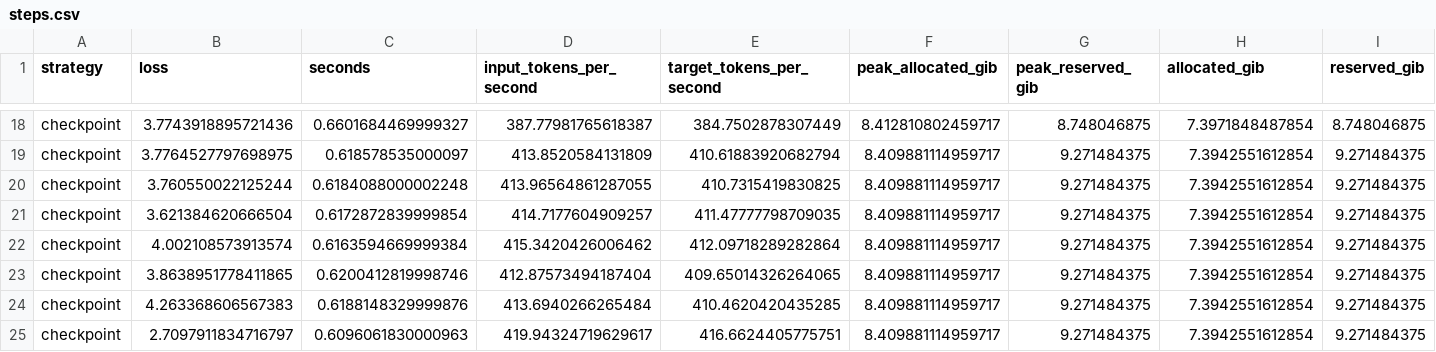
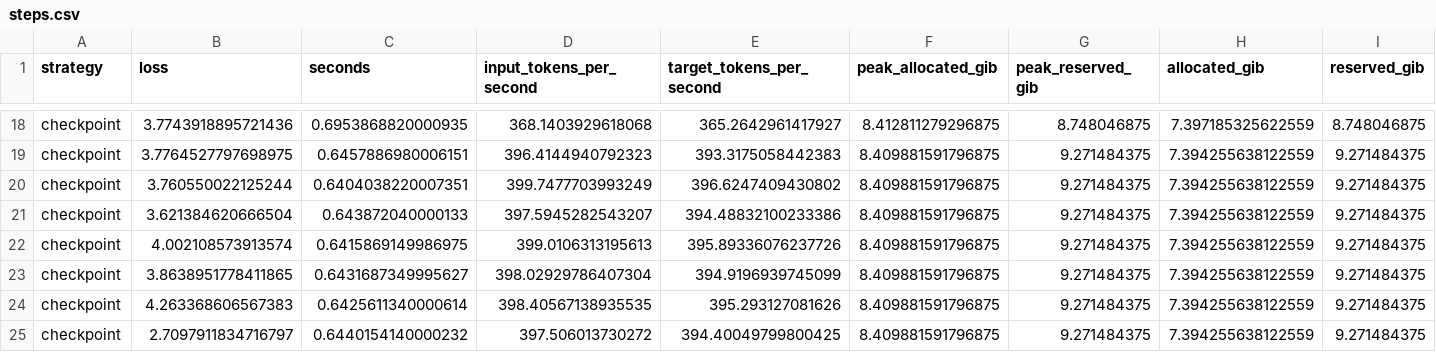
Before and after one commit to wsm000/mlsys-learning-notes, a CSV file: courses/06-llm-algo-leetcode-memory/evidence/task3_colab/steps.csv, drawn as a sheet; only a part is shown, gaps mark what is left out; the diff covers the shown part only; the diff names each change by its address in the sheet, - before the commit and + after, or states it on an @@ line.

```diff
--- a/courses/06-llm-algo-leetcode-memory/evidence/task3_colab/steps.csv
+++ b/courses/06-llm-algo-leetcode-memory/evidence/task3_colab/steps.csv
-C18 (seconds): 0.6601684469999327
+C18 (seconds): 0.6953868820000935
-D18 (input_tokens_per_second): 387.77981765618387
+D18 (input_tokens_per_second): 368.1403929618068
-E18 (target_tokens_per_second): 384.7502878307449
+E18 (target_tokens_per_second): 365.2642961417927
-F18 (peak_allocated_gib): 8.412810802459717
+F18 (peak_allocated_gib): 8.412811279296875
-H18 (allocated_gib): 7.3971848487854
+H18 (allocated_gib): 7.397185325622559
-C19 (seconds): 0.618578535000097
+C19 (seconds): 0.6457886980006151
-D19 (input_tokens_per_second): 413.8520584131809
+D19 (input_tokens_per_second): 396.4144940792323
-E19 (target_tokens_per_second): 410.61883920682794
+E19 (target_tokens_per_second): 393.3175058442383
-F19:F25 (peak_allocated_gib): 8.409881114959717
+F19:F25 (peak_allocated_gib): 8.409881591796875
-H19:H25 (allocated_gib): 7.3942551612854
+H19:H25 (allocated_gib): 7.394255638122559
-C20 (seconds): 0.6184088000002248
+C20 (seconds): 0.6404038220007351
-D20 (input_tokens_per_second): 413.96564861287055
+D20 (input_tokens_per_second): 399.7477703993249
-E20 (target_tokens_per_second): 410.7315419830825
+E20 (target_tokens_per_second): 396.6247409430802
-C21 (seconds): 0.6172872839999854
+C21 (seconds): 0.643872040000133
-D21 (input_tokens_per_second): 414.7177604909257
+D21 (input_tokens_per_second): 397.5945282543207
-E21 (target_tokens_per_second): 411.47777798709035
+E21 (target_tokens_per_second): 394.48832100233386
-C22 (seconds): 0.6163594669999384
+C22 (seconds): 0.6415869149986975
-D22 (input_tokens_per_second): 415.3420426006462
+D22 (input_tokens_per_second): 399.0106313195613
-E22 (target_tokens_per_second): 412.09718289282864
+E22 (target_tokens_per_second): 395.89336076237726
-C23 (seconds): 0.6200412819998746
+C23 (seconds): 0.6431687349995627
-D23 (input_tokens_per_second): 412.87573494187404
+D23 (input_tokens_per_second): 398.02929786407304
-E23 (target_tokens_per_second): 409.65014326264065
+E23 (target_tokens_per_second): 394.9196939745099
-C24 (seconds): 0.6188148329999876
+C24 (seconds): 0.6425611340000614
-D24 (input_tokens_per_second): 413.6940266265484
+D24 (input_tokens_per_second): 398.40567138935535
-E24 (target_tokens_per_second): 410.4620420435285
+E24 (target_tokens_per_second): 395.293127081626
-C25 (seconds): 0.6096061830000963
+C25 (seconds): 0.6440154140000232
-D25 (input_tokens_per_second): 419.94324719629617
+D25 (input_tokens_per_second): 397.506013730272
-E25 (target_tokens_per_second): 416.6624405775751
+E25 (target_tokens_per_second): 394.40049799800425
```
Also changed, not shown: 98 edited cells elsewhere in this file, 21 other files.
